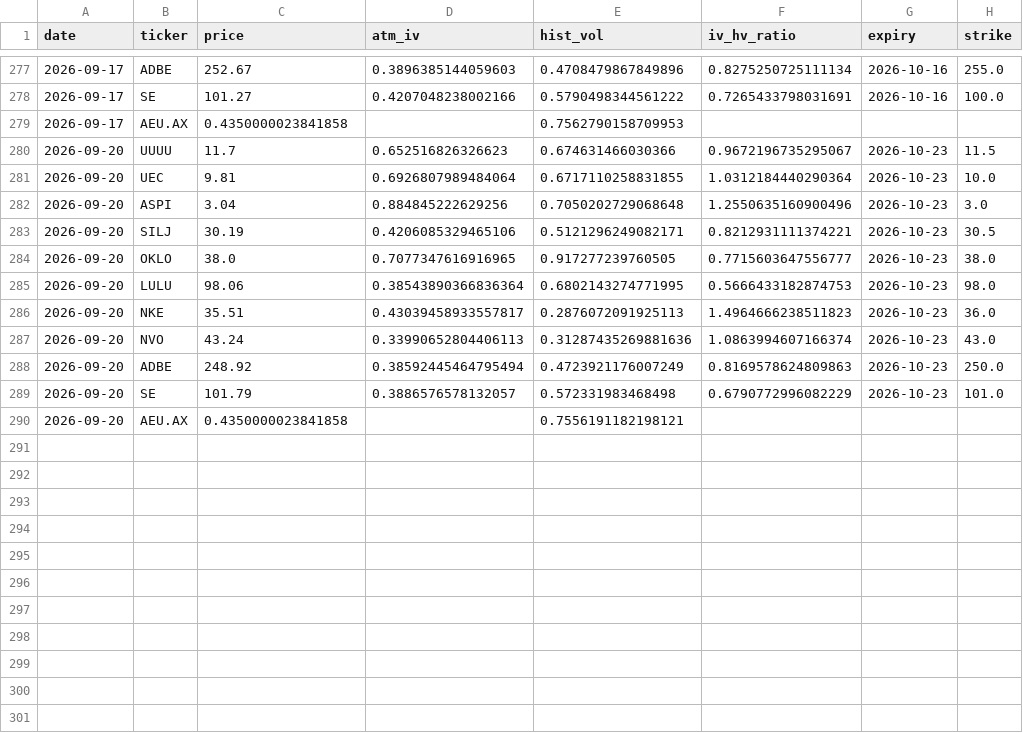
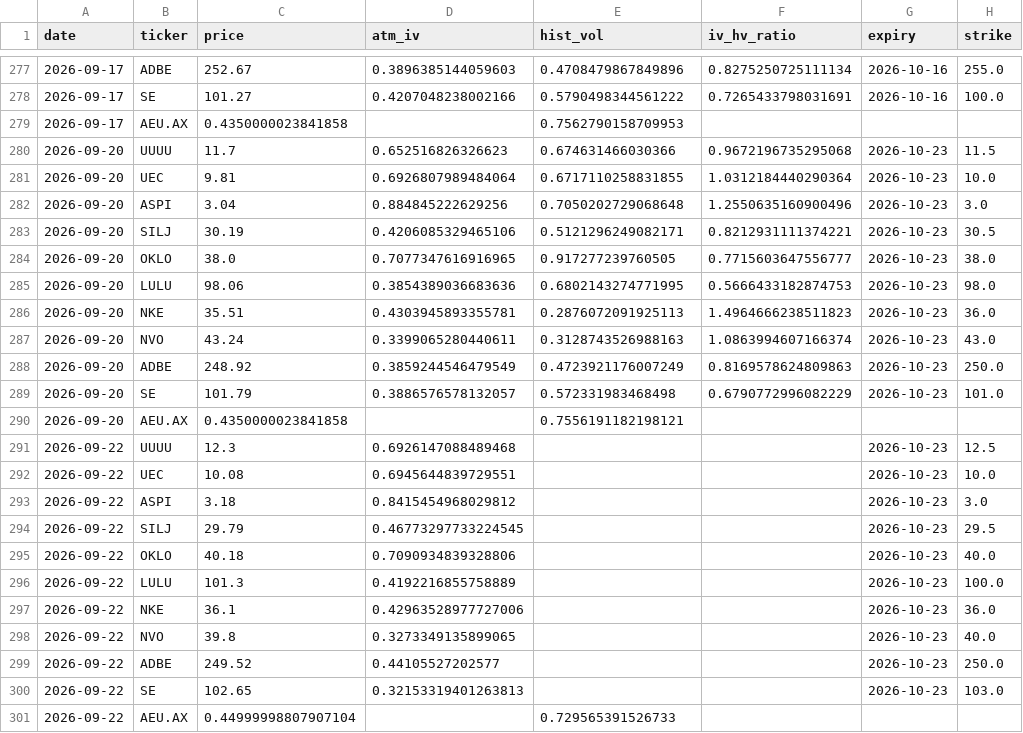
Before and after one commit to jokwok1/options-project, a CSV file: iv_history.csv, drawn as a sheet; only a part is shown, gaps mark what is left out.

```diff
--- a/iv_history.csv
+++ b/iv_history.csv
@@ -279,3 +279,3 @@ date,ticker,price,atm_iv,hist_vol,iv_hv_ratio,expiry,strike
 2026-09-17,AEU.AX,0.4350000023841858,,0.7562790158709953,,,
-2026-09-20,UUUU,11.7,0.652516826326623,0.674631466030366,0.9672196735295067,2026-10-23,11.5
+2026-09-20,UUUU,11.7,0.652516826326623,0.674631466030366,0.9672196735295068,2026-10-23,11.5
 2026-09-20,UEC,9.81,0.6926807989484064,0.6717110258831855,1.0312184440290364,2026-10-23,10.0
@@ -284,7 +284,18 @@ date,ticker,price,atm_iv,hist_vol,iv_hv_ratio,expiry,strike
 2026-09-20,OKLO,38.0,0.7077347616916965,0.917277239760505,0.7715603647556777,2026-10-23,38.0
-2026-09-20,LULU,98.06,0.38543890366836364,0.6802143274771995,0.5666433182874753,2026-10-23,98.0
-2026-09-20,NKE,35.51,0.43039458933557817,0.2876072091925113,1.4964666238511823,2026-10-23,36.0
-2026-09-20,NVO,43.24,0.33990652804406113,0.31287435269881636,1.0863994607166374,2026-10-23,43.0
-2026-09-20,ADBE,248.92,0.38592445464795494,0.4723921176007249,0.8169578624809863,2026-10-23,250.0
+2026-09-20,LULU,98.06,0.3854389036683636,0.6802143274771995,0.5666433182874753,2026-10-23,98.0
+2026-09-20,NKE,35.51,0.4303945893355781,0.2876072091925113,1.4964666238511823,2026-10-23,36.0
+2026-09-20,NVO,43.24,0.3399065280440611,0.3128743526988163,1.0863994607166374,2026-10-23,43.0
+2026-09-20,ADBE,248.92,0.3859244546479549,0.4723921176007249,0.8169578624809863,2026-10-23,250.0
 2026-09-20,SE,101.79,0.3886576578132057,0.572331983468498,0.6790772996082229,2026-10-23,101.0
 2026-09-20,AEU.AX,0.4350000023841858,,0.7556191182198121,,,
+2026-09-22,UUUU,12.3,0.6926147088489468,,,2026-10-23,12.5
+2026-09-22,UEC,10.08,0.6945644839729551,,,2026-10-23,10.0
+2026-09-22,ASPI,3.18,0.8415454968029812,,,2026-10-23,3.0
+2026-09-22,SILJ,29.79,0.46773297733224545,,,2026-10-23,29.5
+2026-09-22,OKLO,40.18,0.7090934839328806,,,2026-10-23,40.0
+2026-09-22,LULU,101.3,0.4192216855758889,,,2026-10-23,100.0
+2026-09-22,NKE,36.1,0.42963528977727006,,,2026-10-23,36.0
+2026-09-22,NVO,39.8,0.3273349135899065,,,2026-10-23,40.0
+2026-09-22,ADBE,249.52,0.44105527202577,,,2026-10-23,250.0
+2026-09-22,SE,102.65,0.32153319401263813,,,2026-10-23,103.0
+2026-09-22,AEU.AX,0.44999998807907104,,0.729565391526733,,,
```
